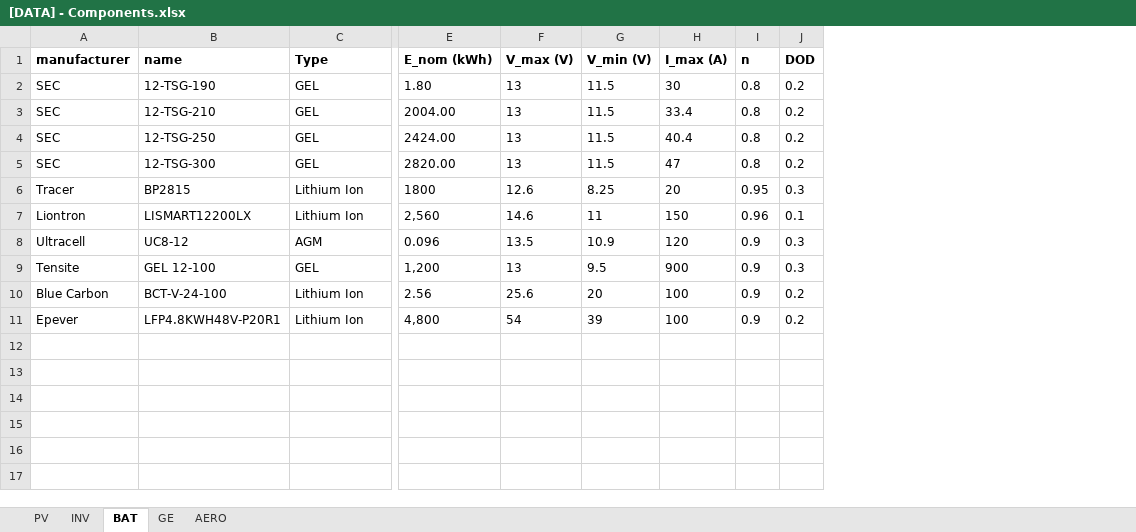
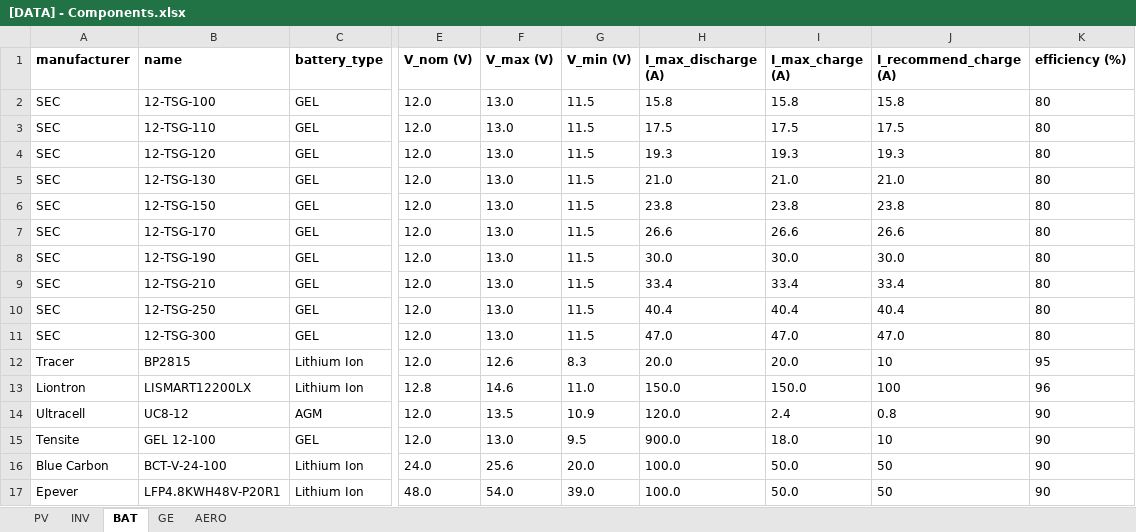
Before and after one commit to Himperion/apps-energy-generation, an Excel workbook: files/[DATA] - Components.xlsx, sheet BAT, drawn as a sheet; only a part is shown, gaps mark what is left out; values as stored, in another font and other column widths than the file's, no borders; removed rows and columns are numbered as before the commit, all else as after; rows hold the shown columns only; the diff covers the shown part only; the diff names each change by its address in the sheet, - before the commit and + after, or states it on an @@ line.

```diff
--- a/files/[DATA] - Components.xlsx (sheet BAT)
+++ b/files/[DATA] - Components.xlsx (sheet BAT)
-column E (E_nom (kWh)), rows 2-11: 1.80 | 2004.00 | 2424.00 | 2820.00 | 1800 | 2,560 | 0.096 | 1,200 | 2.56 | 4,800
+column E (V_nom (V)), rows 8-17: 12.0 | 12.0 | 12.0 | 12.0 | 12.0 | 12.8 | 12.0 | 12.0 | 24.0 | 48.0
-column H (I_max (A)), rows 2-11: 30 | 33.4 | 40.4 | 47 | 20 | 150 | 120 | 900 | 100 | 100
-column I (n), rows 2-11: 0.8 | 0.8 | 0.8 | 0.8 | 0.95 | 0.96 | 0.9 | 0.9 | 0.9 | 0.9
-column J (DOD), rows 2-11: 0.2 | 0.2 | 0.2 | 0.2 | 0.3 | 0.1 | 0.3 | 0.3 | 0.2 | 0.2
+column H (I_max_discharge (A)), rows 8-17: 30.0 | 33.4 | 40.4 | 47.0 | 20.0 | 150.0 | 120.0 | 900.0 | 100.0 | 100.0
+column I (I_max_charge (A)), rows 8-17: 30.0 | 33.4 | 40.4 | 47.0 | 20.0 | 150.0 | 2.4 | 18.0 | 50.0 | 50.0
+column J (I_recommend_charge (A)), rows 8-17: 30.0 | 33.4 | 40.4 | 47.0 | 10 | 100 | 0.8 | 10 | 50 | 50
+column K (efficiency (%)), rows 8-17: 80 | 80 | 80 | 80 | 95 | 96 | 90 | 90 | 90 | 90
-C1: Type
+C1: battery_type
+row 2: SEC | 12-TSG-100 | GEL | 12.0 | 13.0 | 11.5 | 15.8 | 15.8 | 15.8 | 80
+row 3: SEC | 12-TSG-110 | GEL | 12.0 | 13.0 | 11.5 | 17.5 | 17.5 | 17.5 | 80
+row 4: SEC | 12-TSG-120 | GEL | 12.0 | 13.0 | 11.5 | 19.3 | 19.3 | 19.3 | 80
+row 5: SEC | 12-TSG-130 | GEL | 12.0 | 13.0 | 11.5 | 21.0 | 21.0 | 21.0 | 80
+row 6: SEC | 12-TSG-150 | GEL | 12.0 | 13.0 | 11.5 | 23.8 | 23.8 | 23.8 | 80
+row 7: SEC | 12-TSG-170 | GEL | 12.0 | 13.0 | 11.5 | 26.6 | 26.6 | 26.6 | 80
-F8:F11 (V_max (V)): 13
+F8:F11 (V_max (V)): 13.0
-G12 (V_min (V)): 8.25
+G12 (V_min (V)): 8.3
-G13 (V_min (V)): 11
+G13 (V_min (V)): 11.0
-F15 (V_max (V)): 13
+F15 (V_max (V)): 13.0
-G16 (V_min (V)): 20
+G16 (V_min (V)): 20.0
-F17 (V_max (V)): 54
+F17 (V_max (V)): 54.0
-G17 (V_min (V)): 39
+G17 (V_min (V)): 39.0
```
Also changed, not shown: 1 edited cell and cell formats elsewhere in this sheet, sheet INV, sheet GE, 12 other files.
